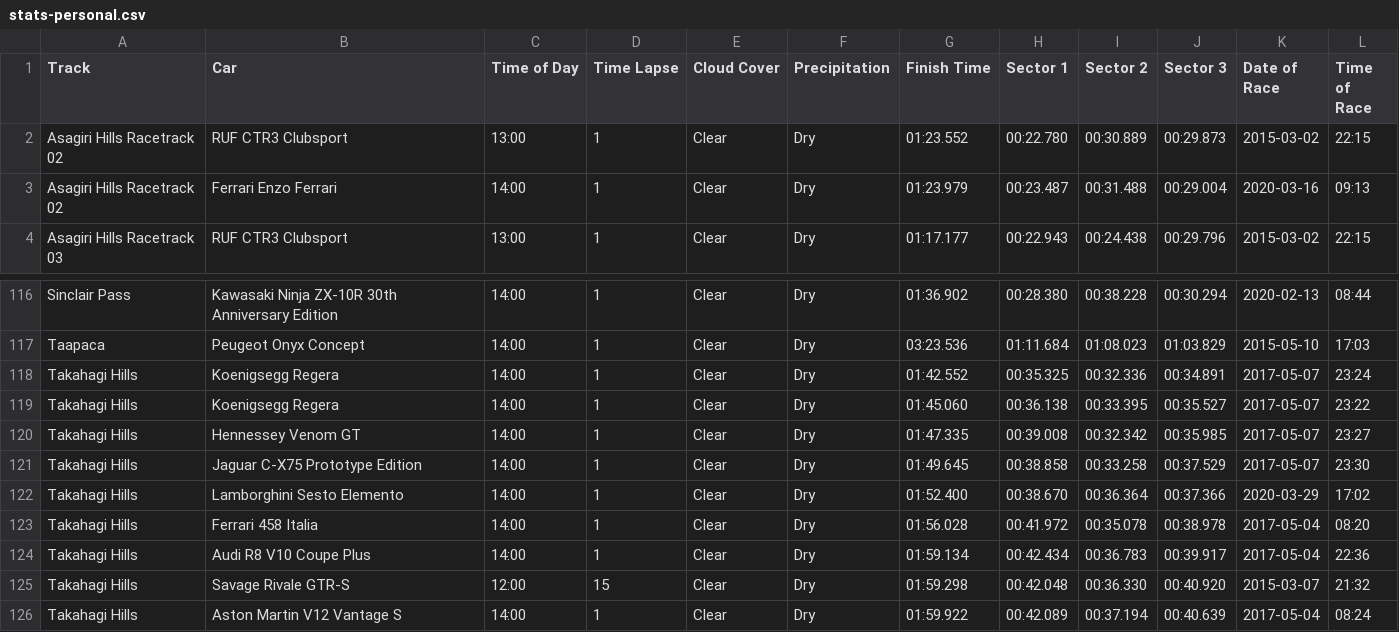
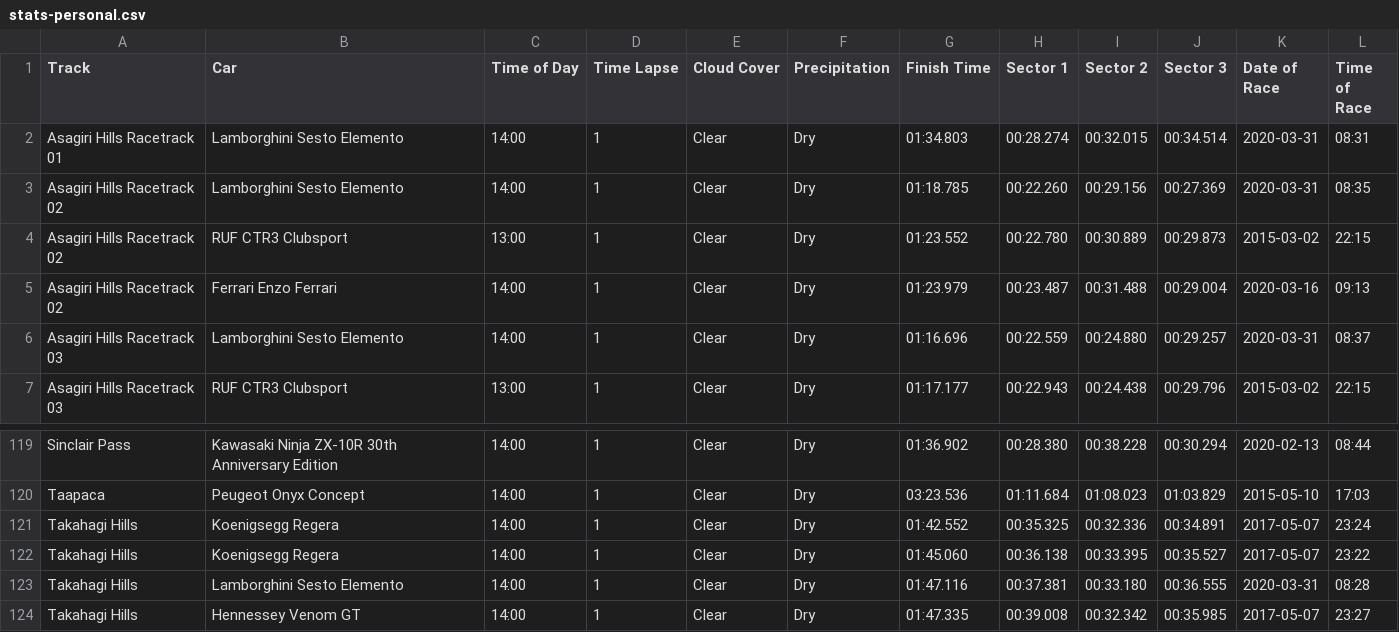
Before and after one commit to cncplyr/datasets-games, a CSV file: ps4/driveclub/stats-personal.csv, drawn as a sheet; only a part is shown, gaps mark what is left out; the shorter side is filled out with more unchanged rows.

Commit message:
Update stats-personal.csv

```diff
--- a/ps4/driveclub/stats-personal.csv
+++ b/ps4/driveclub/stats-personal.csv
@@ -1,4 +1,7 @@
 Track,Car,Time of Day,Time Lapse,Cloud Cover,Precipitation,Finish Time,Sector 1,Sector 2,Sector 3,Date of Race,Time of Race
+Asagiri Hills Racetrack 01,Lamborghini Sesto Elemento,14:00,1,Clear,Dry,01:34.803,00:28.274,00:32.015,00:34.514,2020-03-31,08:31
+Asagiri Hills Racetrack 02,Lamborghini Sesto Elemento,14:00,1,Clear,Dry,01:18.785,00:22.260,00:29.156,00:27.369,2020-03-31,08:35
 Asagiri Hills Racetrack 02,RUF CTR3 Clubsport,13:00,1,Clear,Dry,01:23.552,00:22.780,00:30.889,00:29.873,2015-03-02,22:15
 Asagiri Hills Racetrack 02,Ferrari Enzo Ferrari,14:00,1,Clear,Dry,01:23.979,00:23.487,00:31.488,00:29.004,2020-03-16,09:13
+Asagiri Hills Racetrack 03,Lamborghini Sesto Elemento,14:00,1,Clear,Dry,01:16.696,00:22.559,00:24.880,00:29.257,2020-03-31,08:37
 Asagiri Hills Racetrack 03,RUF CTR3 Clubsport,13:00,1,Clear,Dry,01:17.177,00:22.943,00:24.438,00:29.796,2015-03-02,22:15
@@ -119,2 +122,3 @@ Takahagi Hills,Koenigsegg Regera,14:00,1,Clear,Dry,01:42.552,00:35.325,00:32.336
 Takahagi Hills,Koenigsegg Regera,14:00,1,Clear,Dry,01:45.060,00:36.138,00:33.395,00:35.527,2017-05-07,23:22
+Takahagi Hills,Lamborghini Sesto Elemento,14:00,1,Clear,Dry,01:47.116,00:37.381,00:33.180,00:36.555,2020-03-31,08:28
 Takahagi Hills,Hennessey Venom GT,14:00,1,Clear,Dry,01:47.335,00:39.008,00:32.342,00:35.985,2017-05-07,23:27
```
